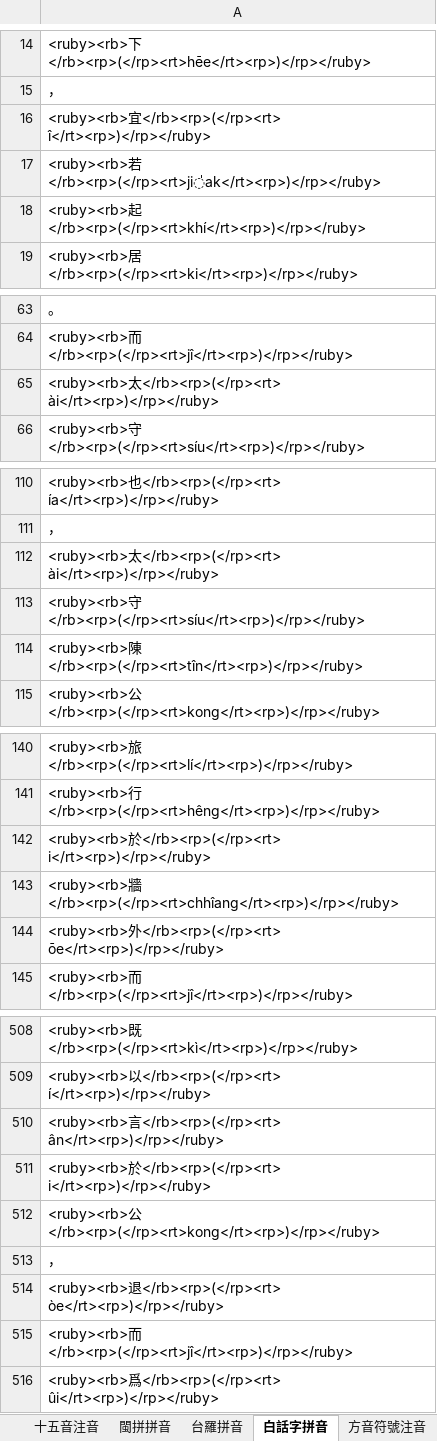
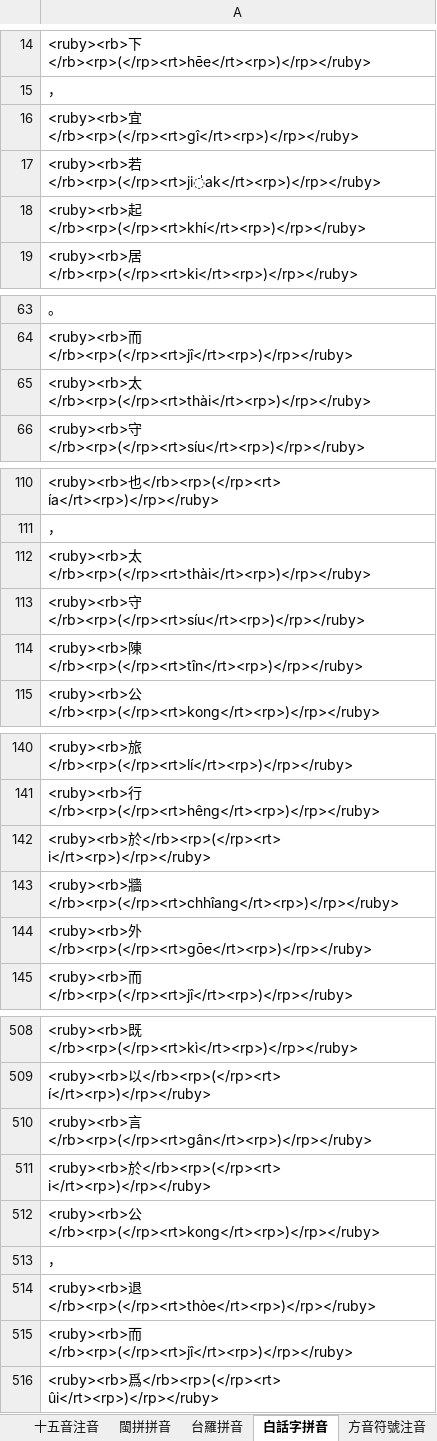
Before and after one commit to AlanJui/ho-lok-oe-chu-im, an Excel workbook: hoo-goa-chu-im.xlsx, sheet 白話字拼音, drawn as a sheet; only a part is shown, gaps mark what is left out; values as stored, in another font and other column widths than the file's, no borders; the diff covers the shown part only; the diff names each change by its address in the sheet, - before the commit and + after, or states it on an @@ line.

```diff
--- a/hoo-goa-chu-im.xlsx (sheet 白話字拼音)
+++ b/hoo-goa-chu-im.xlsx (sheet 白話字拼音)
-A16: <ruby><rb>宜</rb><rp>(</rp><rt> î</rt><rp>)</rp></ruby>
+A16: <ruby><rb>宜</rb><rp>(</rp><rt>gî</rt><rp>)</rp></ruby>
-A65: <ruby><rb>太</rb><rp>(</rp><rt> ài</rt><rp>)</rp></ruby>
+A65: <ruby><rb>太</rb><rp>(</rp><rt>thài</rt><rp>)</rp></ruby>
-A112: <ruby><rb>太</rb><rp>(</rp><rt> ài</rt><rp>)</rp></ruby>
+A112: <ruby><rb>太</rb><rp>(</rp><rt>thài</rt><rp>)</rp></ruby>
-A144: <ruby><rb>外</rb><rp>(</rp><rt> ōe</rt><rp>)</rp></ruby>
+A144: <ruby><rb>外</rb><rp>(</rp><rt>gōe</rt><rp>)</rp></ruby>
-A510: <ruby><rb>言</rb><rp>(</rp><rt> ân</rt><rp>)</rp></ruby>
+A510: <ruby><rb>言</rb><rp>(</rp><rt>gân</rt><rp>)</rp></ruby>
-A514: <ruby><rb>退</rb><rp>(</rp><rt> òe</rt><rp>)</rp></ruby>
+A514: <ruby><rb>退</rb><rp>(</rp><rt>thòe</rt><rp>)</rp></ruby>
```
Also changed, not shown: 5 edited cells elsewhere in this sheet, 1 other file.
